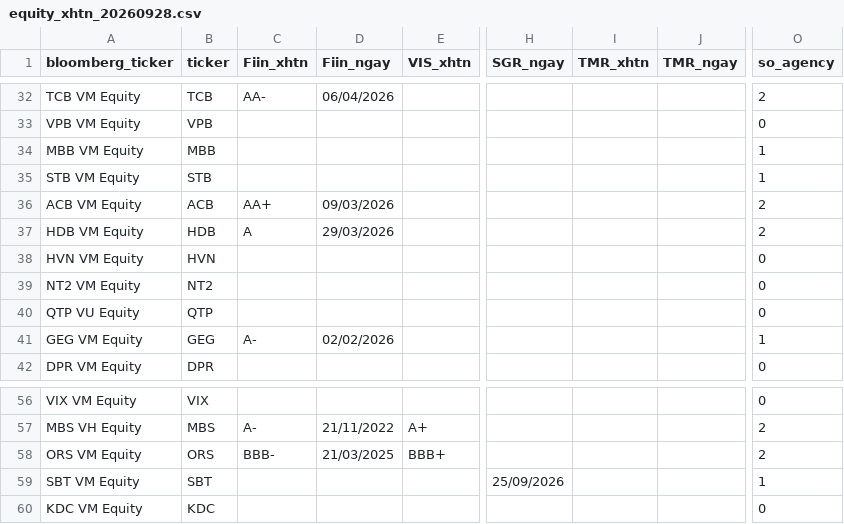
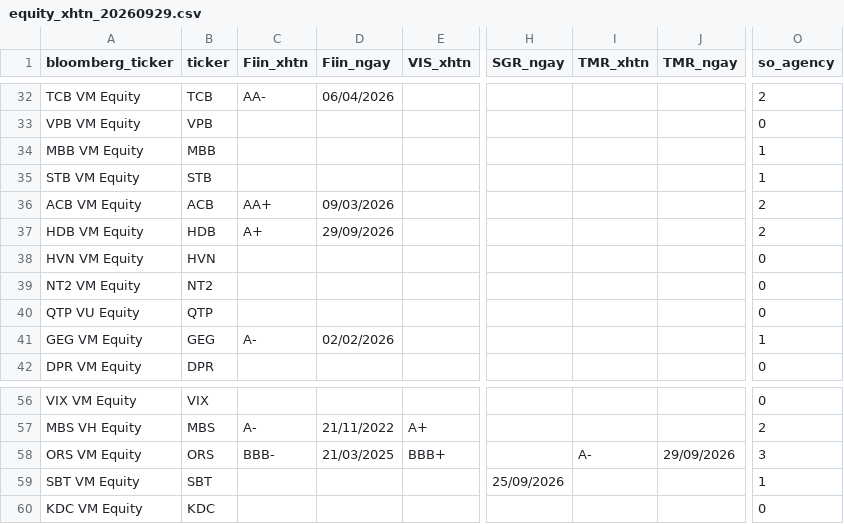
Before and after one commit to thanhnhaxinhdep/bond-dashboard, a CSV file: pipeline/credit_rating/output/equity_xhtn_20260929.csv (was pipeline/credit_rating/output/equity_xhtn_20260928.csv), drawn as a sheet; only a part is shown, gaps mark what is left out; the diff names each change by its address in the sheet, - before the commit and + after, or states it on an @@ line.

```diff
--- a/pipeline/credit_rating/output/equity_xhtn_20260928.csv
+++ b/pipeline/credit_rating/output/equity_xhtn_20260929.csv
-C37 (Fiin_xhtn): A
+C37 (Fiin_xhtn): A+
-D37 (Fiin_ngay): 29/03/2026
+D37 (Fiin_ngay): 29/09/2026
-I58 (TMR_xhtn): (empty)
+I58 (TMR_xhtn): A-
-J58 (TMR_ngay): (empty)
+J58 (TMR_ngay): 29/09/2026
-O58 (so_agency): 2
+O58 (so_agency): 3
```
Also changed, not shown: pipeline/credit_rating/output/sniratings_xhtn_history.csv, pipeline/credit_rating/output/tmr_xhtn_history.csv, 34 other files.
